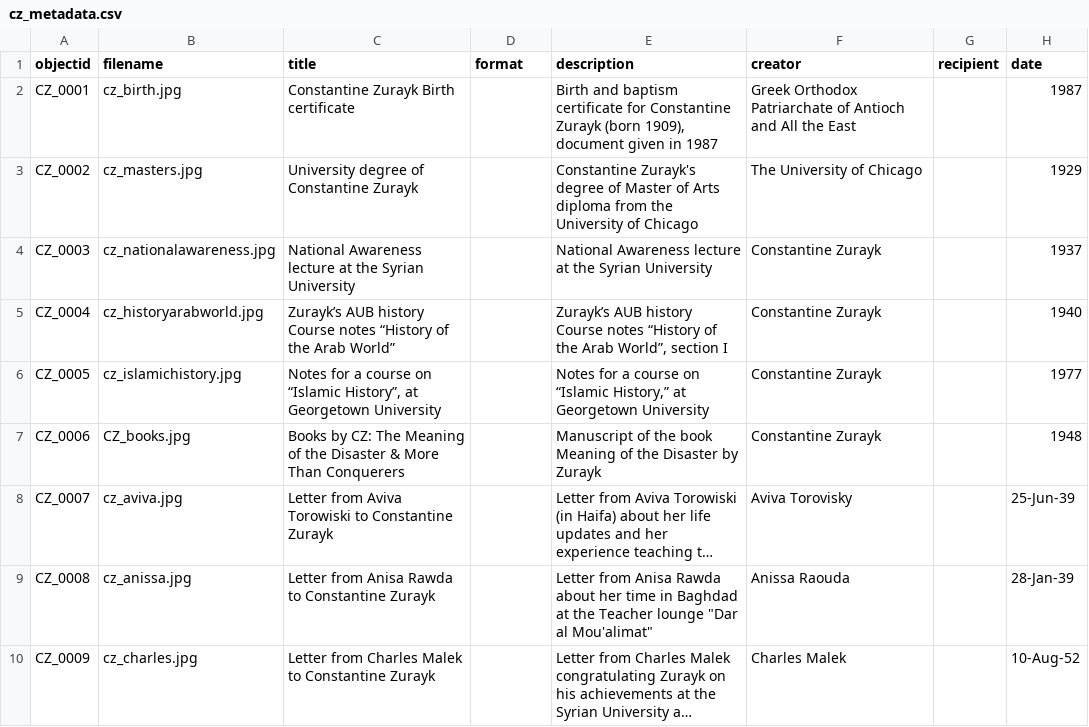
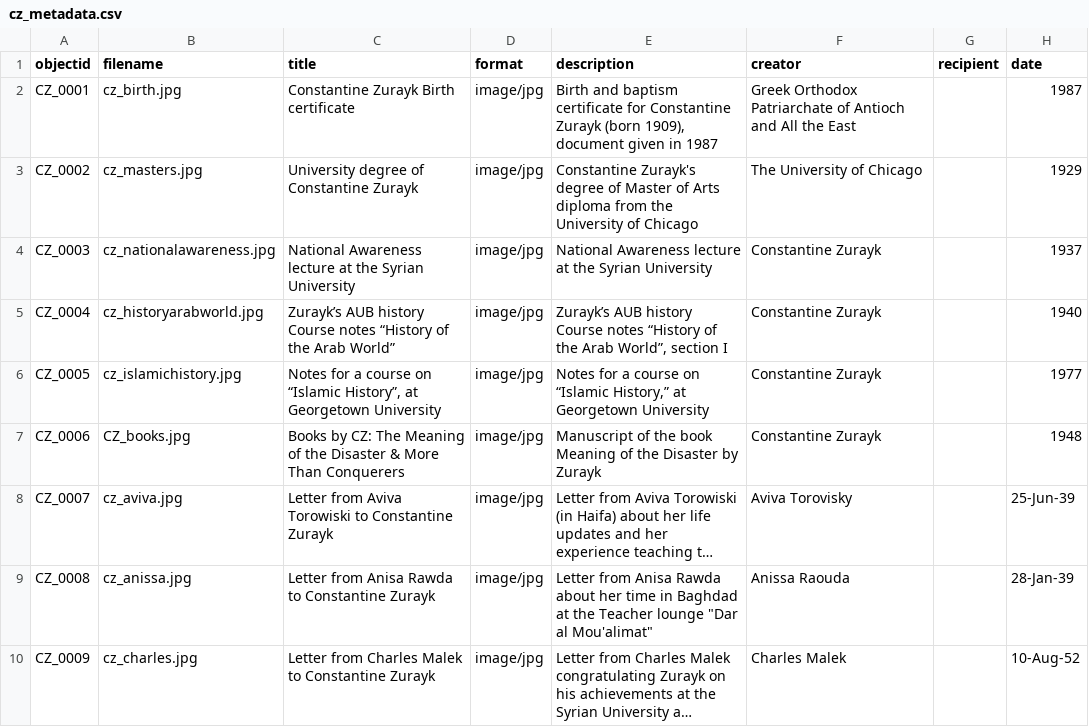
Before and after one commit to Sha-287/CZ_attempt, a CSV file: _data/cz_metadata.csv, drawn as a sheet; only a part is shown; long unchanged cells end in …; the diff names each change by its address in the sheet, - before the commit and + after, or states it on an @@ line.

Commit message:
Add files via upload

```diff
--- a/_data/cz_metadata.csv
+++ b/_data/cz_metadata.csv
-D2:D10 (format): (empty)
+D2:D10 (format): image/jpg
```
